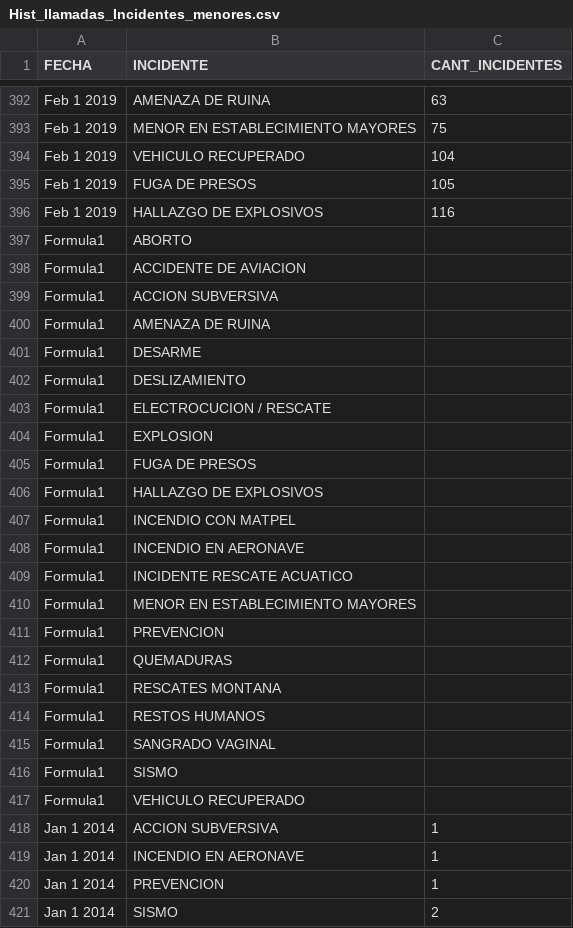
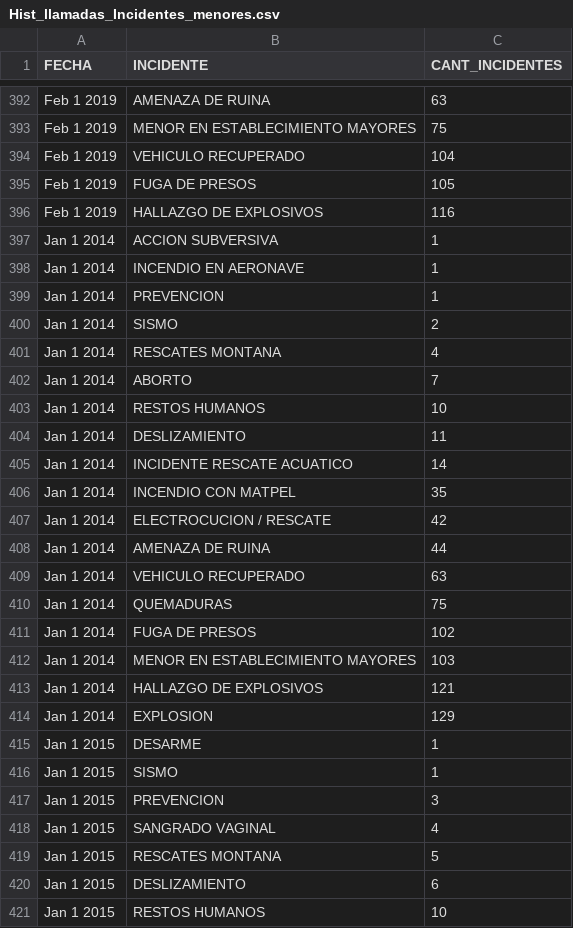
Before and after one commit to mrendonm/visualanalytics, a CSV file: Hist_llamadas_Incidentes_menores.csv, drawn as a sheet; only a part is shown, gaps mark what is left out; the shorter side is filled out with more unchanged rows; the diff names each change by its address in the sheet, - before the commit and + after, or states it on an @@ line.

Commit message:
Add files via upload

```diff
--- a/Hist_llamadas_Incidentes_menores.csv
+++ b/Hist_llamadas_Incidentes_menores.csv
-row 397: Formula1 | ABORTO
-row 398: Formula1 | ACCIDENTE DE AVIACION
-row 399: Formula1 | ACCION SUBVERSIVA
-row 400: Formula1 | AMENAZA DE RUINA
-row 401: Formula1 | DESARME
-row 402: Formula1 | DESLIZAMIENTO
-row 403: Formula1 | ELECTROCUCION / RESCATE
-row 404: Formula1 | EXPLOSION
-row 405: Formula1 | FUGA DE PRESOS
-row 406: Formula1 | HALLAZGO DE EXPLOSIVOS
-row 407: Formula1 | INCENDIO CON MATPEL
-row 408: Formula1 | INCENDIO EN AERONAVE
-row 409: Formula1 | INCIDENTE RESCATE ACUATICO
-row 410: Formula1 | MENOR EN ESTABLECIMIENTO MAYORES
-row 411: Formula1 | PREVENCION
-row 412: Formula1 | QUEMADURAS
-row 413: Formula1 | RESCATES MONTANA
-row 414: Formula1 | RESTOS HUMANOS
-row 415: Formula1 | SANGRADO VAGINAL
-row 416: Formula1 | SISMO
-row 417: Formula1 | VEHICULO RECUPERADO
```
